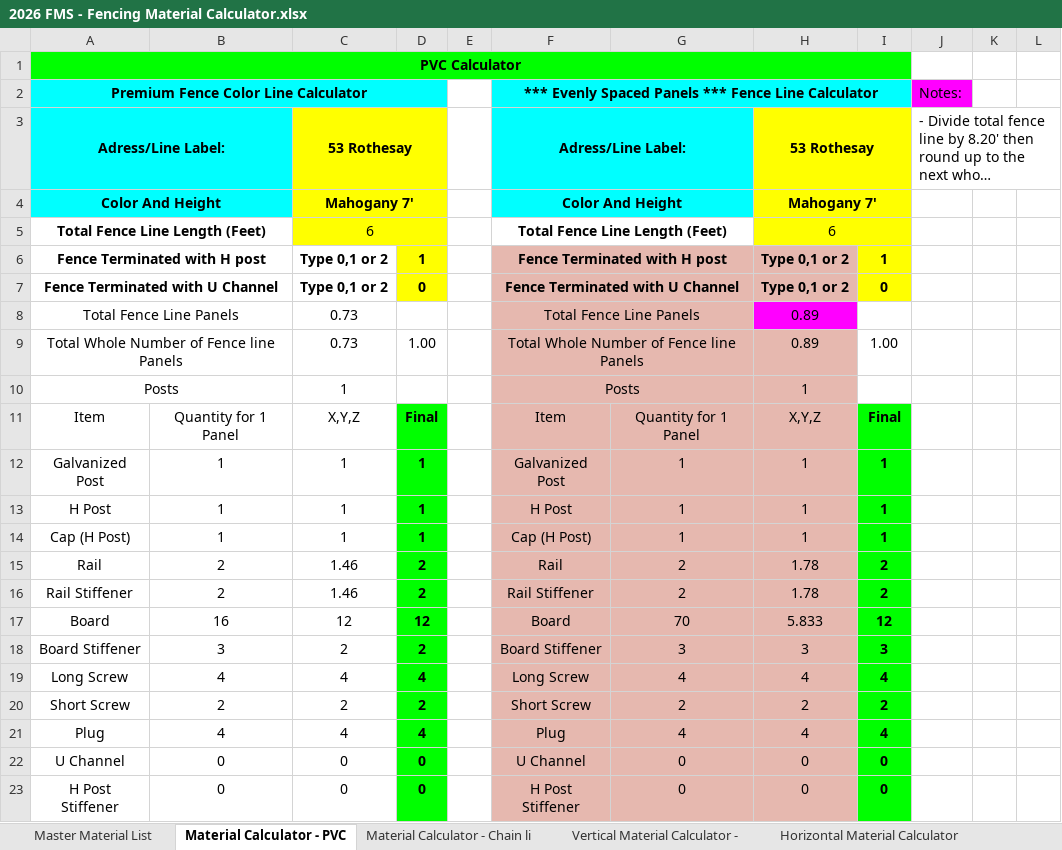
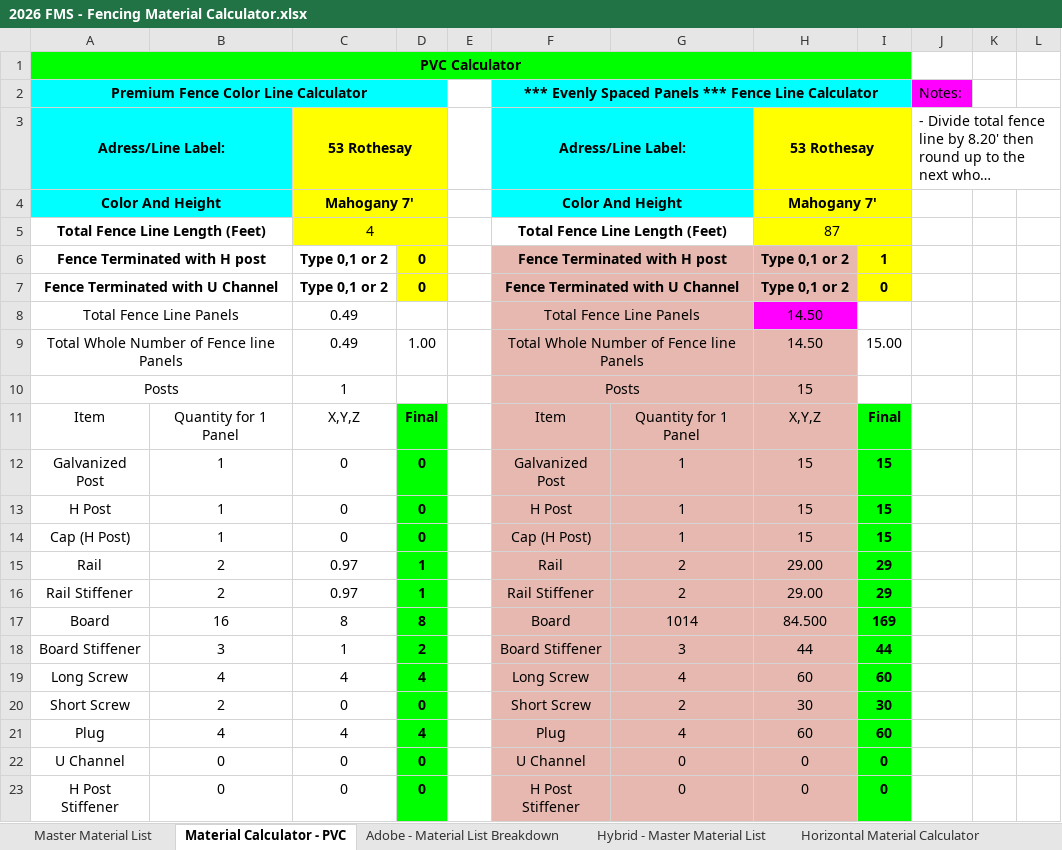
Before and after one commit to matthewbgordon007/quotemyfence, an Excel workbook: docs/2026 FMS - Fencing Material Calculator.xlsx, sheet Material Calculator - PVC, drawn as a sheet; only a part is shown; long unchanged cells end in …; values as stored, in another font and other column widths than the file's, no borders; charts and pictures not drawn; the diff names each change by its address in the sheet, - before the commit and + after, or states it on an @@ line.

```diff
--- a/docs/2026 FMS - Fencing Material Calculator.xlsx (sheet Material Calculator - PVC)
+++ b/docs/2026 FMS - Fencing Material Calculator.xlsx (sheet Material Calculator - PVC)
@@ sheet tab hidden: Material Calculator - Chain li @@
@@ sheet tab hidden: Vertical Material Calculator - @@
@@ sheet tab unhidden: Adobe - Material List Breakdown @@
@@ sheet tab unhidden: Hybrid - Master Material List @@
-C5: 6
+C5: 4
-H5: 6
+H5: 87
-D6: 1
+D6: 0
-C8:C9: 0.73
+C8:C9: 0.49
-H8:H9: 0.89
+H8:H9: 14.50
-I9: 1.00
+I9: 15.00
-H10: 1
+H10: 15
-C12:C14: 1
+C12:C14: 0
-D12:D14: 1
+D12:D14: 0
-H12:H14: 1
+H12:H14: 15
-I12:I14: 1
+I12:I14: 15
-C15:C16: 1.46
+C15:C16: 0.97
-D15:D16: 2
+D15:D16: 1
-H15:H16: 1.78
+H15:H16: 29.00
-I15:I16: 2
+I15:I16: 29
-C17: 12
+C17: 8
-D17: 12
+D17: 8
-G17: 70
+G17: 1014
-H17: 5.833
+H17: 84.500
-I17: 12
+I17: 169
-C18: 2
+C18: 1
-H18: 3
+H18: 44
-I18: 3
+I18: 44
-H19: 4
+H19: 60
-I19: 4
+I19: 60
-C20: 2
+C20: 0
-D20: 2
+D20: 0
-H20: 2
+H20: 30
-I20: 2
+I20: 30
-H21: 4
+H21: 60
-I21: 4
+I21: 60
```
Also changed, not shown: sheet Horizontal Material Calculator, sheet Master Material List, other sheet tabs, formulas that keep their value, hidden cells, charts or pictures, 7 other files.
